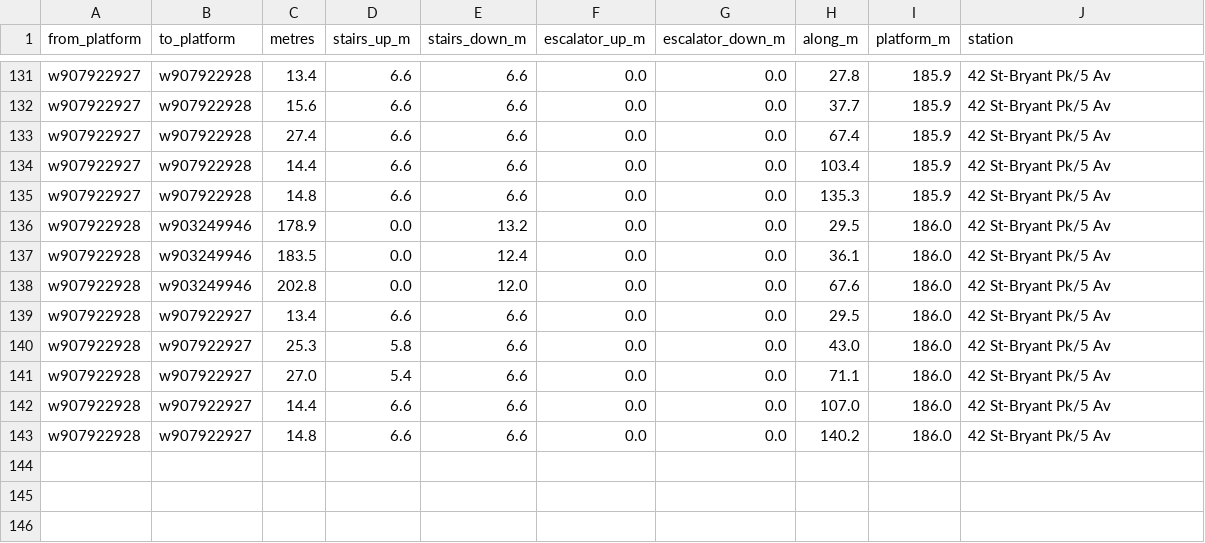
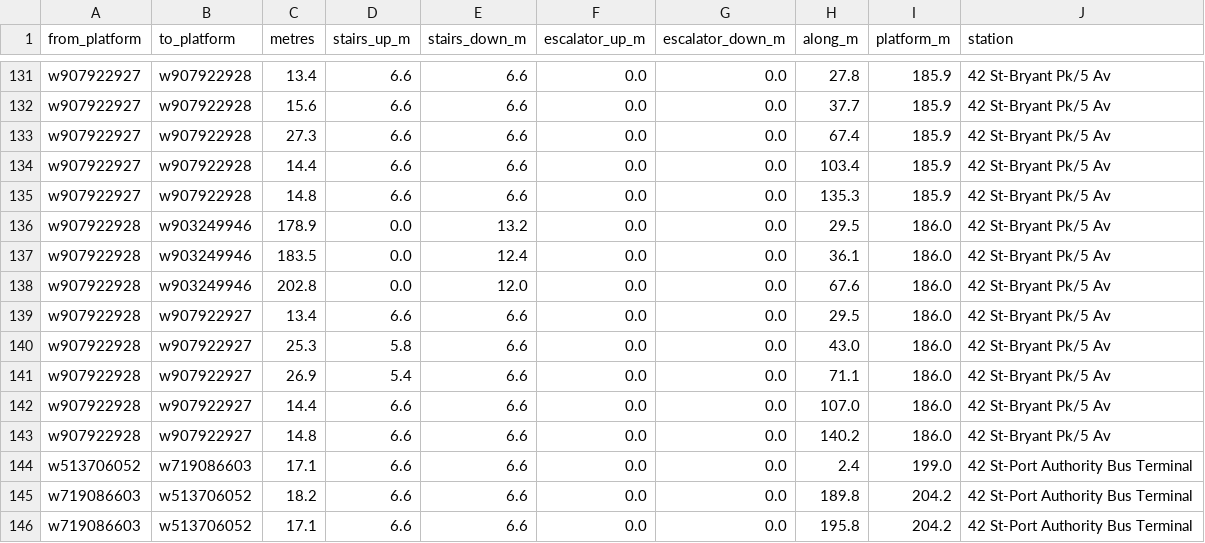
Before and after one commit to kkysen/mta-od-data, a CSV file: raptor/lidar_walks.csv, drawn as a sheet; only a part is shown, gaps mark what is left out.

```diff
--- a/raptor/lidar_walks.csv
+++ b/raptor/lidar_walks.csv
@@ -132,3 +132,3 @@ w907922927,w907922928,13.4,6.6,6.6,0.0,0.0,27.8,185.9,42 St-Bryant Pk/5 Av
 w907922927,w907922928,15.6,6.6,6.6,0.0,0.0,37.7,185.9,42 St-Bryant Pk/5 Av
-w907922927,w907922928,27.4,6.6,6.6,0.0,0.0,67.4,185.9,42 St-Bryant Pk/5 Av
+w907922927,w907922928,27.3,6.6,6.6,0.0,0.0,67.4,185.9,42 St-Bryant Pk/5 Av
 w907922927,w907922928,14.4,6.6,6.6,0.0,0.0,103.4,185.9,42 St-Bryant Pk/5 Av
@@ -140,4 +140,7 @@ w907922928,w907922927,13.4,6.6,6.6,0.0,0.0,29.5,186.0,42 St-Bryant Pk/5 Av
 w907922928,w907922927,25.3,5.8,6.6,0.0,0.0,43.0,186.0,42 St-Bryant Pk/5 Av
-w907922928,w907922927,27.0,5.4,6.6,0.0,0.0,71.1,186.0,42 St-Bryant Pk/5 Av
+w907922928,w907922927,26.9,5.4,6.6,0.0,0.0,71.1,186.0,42 St-Bryant Pk/5 Av
 w907922928,w907922927,14.4,6.6,6.6,0.0,0.0,107.0,186.0,42 St-Bryant Pk/5 Av
 w907922928,w907922927,14.8,6.6,6.6,0.0,0.0,140.2,186.0,42 St-Bryant Pk/5 Av
+w513706052,w719086603,17.1,6.6,6.6,0.0,0.0,2.4,199.0,42 St-Port Authority Bus Terminal
+w719086603,w513706052,18.2,6.6,6.6,0.0,0.0,189.8,204.2,42 St-Port Authority Bus Terminal
+w719086603,w513706052,17.1,6.6,6.6,0.0,0.0,195.8,204.2,42 St-Port Authority Bus Terminal
```
Also changed, not shown: 1 other file.
